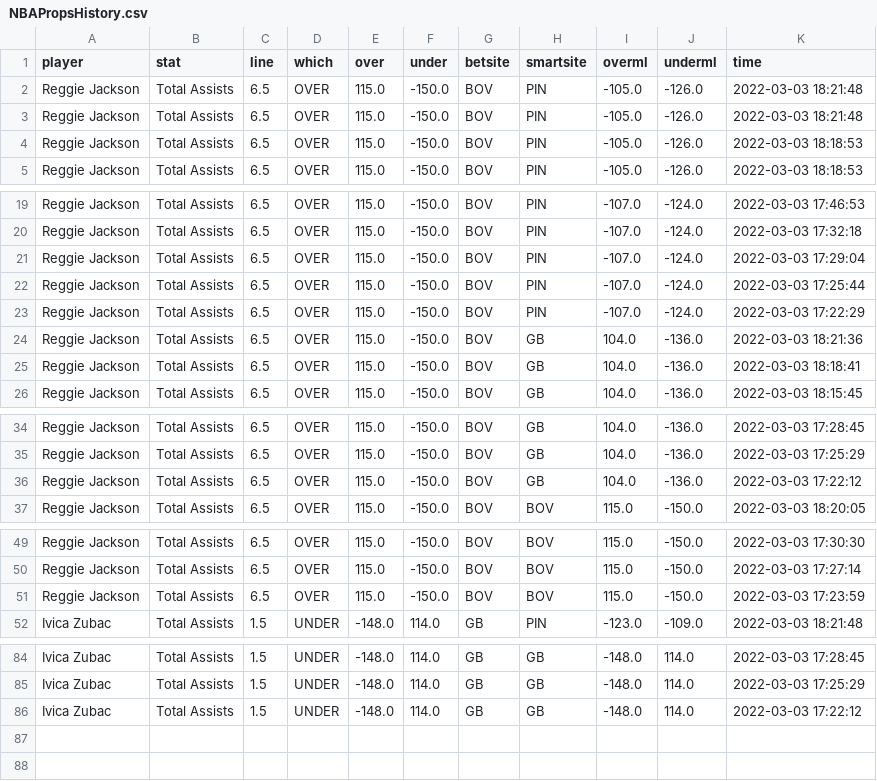
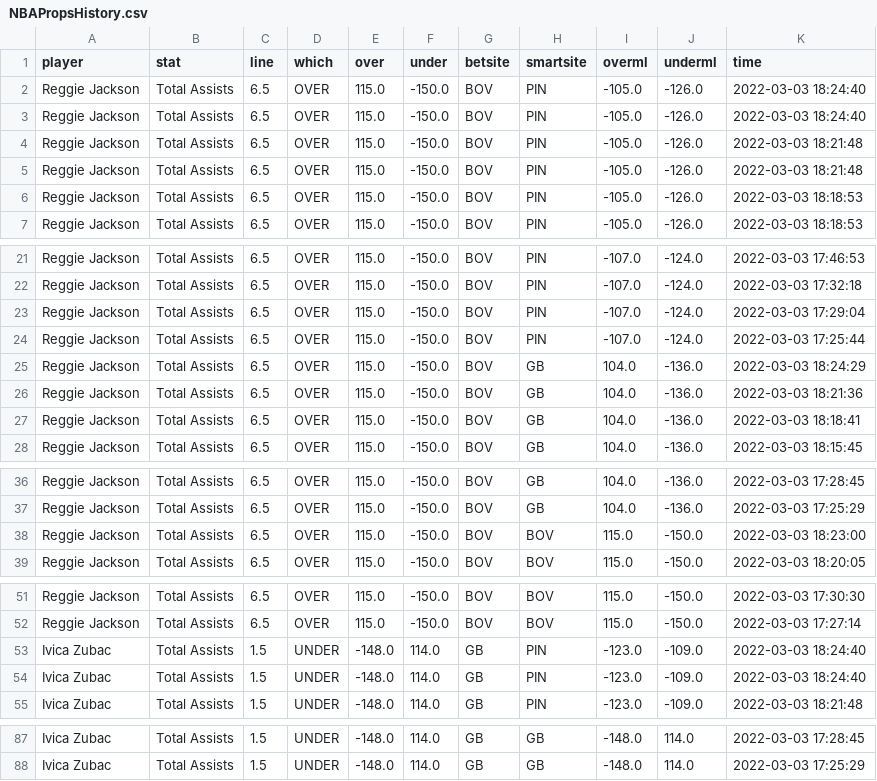
Before and after one commit to BShim92/Public, a CSV file: NBAPropsHistory.csv, drawn as a sheet; only a part is shown, gaps mark what is left out; the diff covers the shown part only.

```diff
--- a/NBAPropsHistory.csv
+++ b/NBAPropsHistory.csv
@@ -1,2 +1,4 @@
 player,stat,line,which,over,under,betsite,smartsite,overml,underml,time
+Reggie Jackson,Total Assists,6.5,OVER,115.0,-150.0,BOV,PIN,-105.0,-126.0,2022-03-03 18:24:40
+Reggie Jackson,Total Assists,6.5,OVER,115.0,-150.0,BOV,PIN,-105.0,-126.0,2022-03-03 18:24:40
 Reggie Jackson,Total Assists,6.5,OVER,115.0,-150.0,BOV,PIN,-105.0,-126.0,2022-03-03 18:21:48
@@ -22,3 +24,3 @@ Reggie Jackson,Total Assists,6.5,OVER,115.0,-150.0,BOV,PIN,-107.0,-124.0,2022-03
 Reggie Jackson,Total Assists,6.5,OVER,115.0,-150.0,BOV,PIN,-107.0,-124.0,2022-03-03 17:25:44
-Reggie Jackson,Total Assists,6.5,OVER,115.0,-150.0,BOV,PIN,-107.0,-124.0,2022-03-03 17:22:29
+Reggie Jackson,Total Assists,6.5,OVER,115.0,-150.0,BOV,GB,104.0,-136.0,2022-03-03 18:24:29
 Reggie Jackson,Total Assists,6.5,OVER,115.0,-150.0,BOV,GB,104.0,-136.0,2022-03-03 18:21:36
@@ -35,3 +37,3 @@ Reggie Jackson,Total Assists,6.5,OVER,115.0,-150.0,BOV,GB,104.0,-136.0,2022-03-0
 Reggie Jackson,Total Assists,6.5,OVER,115.0,-150.0,BOV,GB,104.0,-136.0,2022-03-03 17:25:29
-Reggie Jackson,Total Assists,6.5,OVER,115.0,-150.0,BOV,GB,104.0,-136.0,2022-03-03 17:22:12
+Reggie Jackson,Total Assists,6.5,OVER,115.0,-150.0,BOV,BOV,115.0,-150.0,2022-03-03 18:23:00
 Reggie Jackson,Total Assists,6.5,OVER,115.0,-150.0,BOV,BOV,115.0,-150.0,2022-03-03 18:20:05
@@ -50,3 +52,4 @@ Reggie Jackson,Total Assists,6.5,OVER,115.0,-150.0,BOV,BOV,115.0,-150.0,2022-03-
 Reggie Jackson,Total Assists,6.5,OVER,115.0,-150.0,BOV,BOV,115.0,-150.0,2022-03-03 17:27:14
-Reggie Jackson,Total Assists,6.5,OVER,115.0,-150.0,BOV,BOV,115.0,-150.0,2022-03-03 17:23:59
+Ivica Zubac,Total Assists,1.5,UNDER,-148.0,114.0,GB,PIN,-123.0,-109.0,2022-03-03 18:24:40
+Ivica Zubac,Total Assists,1.5,UNDER,-148.0,114.0,GB,PIN,-123.0,-109.0,2022-03-03 18:24:40
 Ivica Zubac,Total Assists,1.5,UNDER,-148.0,114.0,GB,PIN,-123.0,-109.0,2022-03-03 18:21:48
@@ -85,2 +88 @@ Ivica Zubac,Total Assists,1.5,UNDER,-148.0,114.0,GB,GB,-148.0,114.0,2022-03-03 1
 Ivica Zubac,Total Assists,1.5,UNDER,-148.0,114.0,GB,GB,-148.0,114.0,2022-03-03 17:25:29
-Ivica Zubac,Total Assists,1.5,UNDER,-148.0,114.0,GB,GB,-148.0,114.0,2022-03-03 17:22:12
```
Also changed, not shown: 4 edited cells elsewhere in this file, NBAProps.csv.
